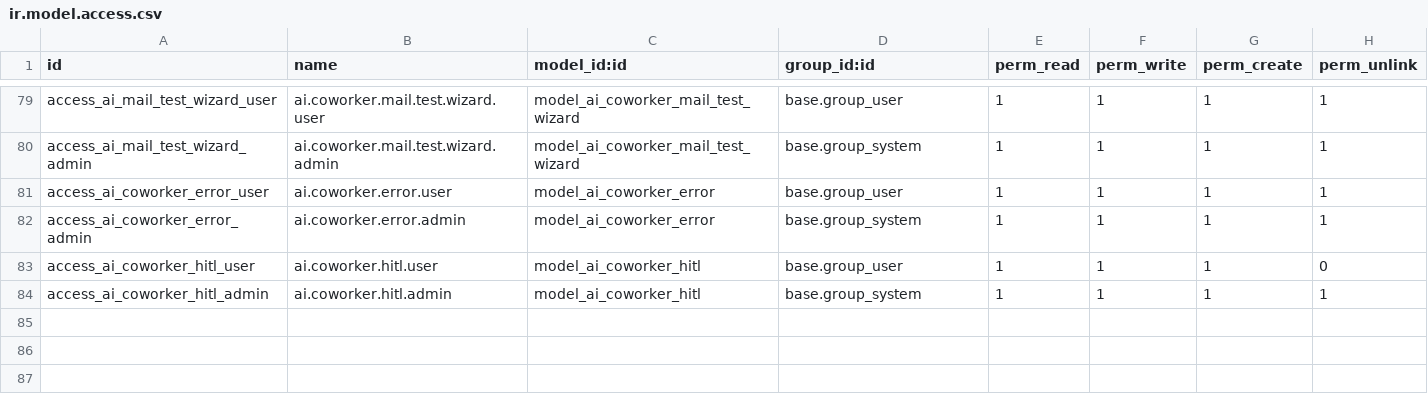
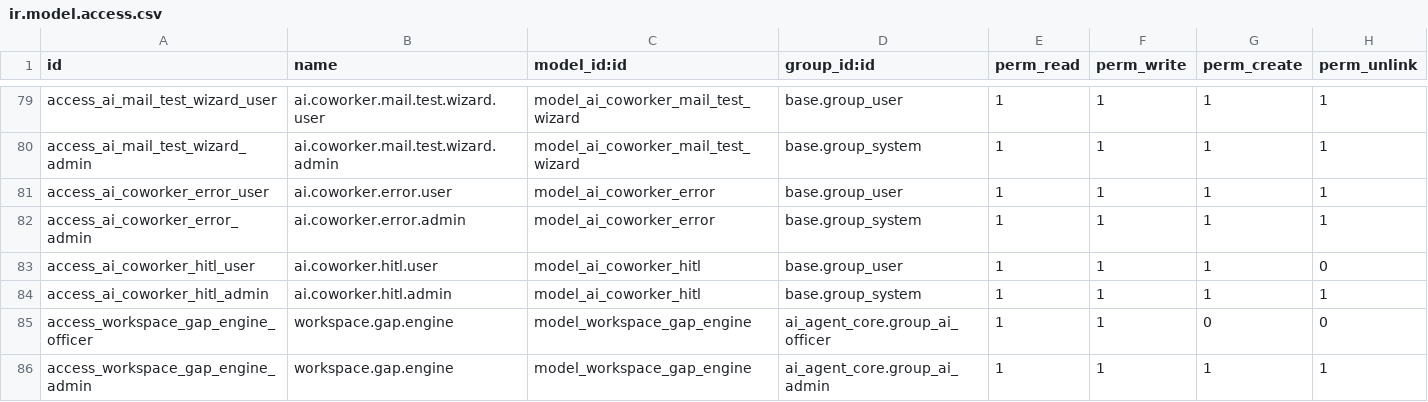
Before and after one commit to vertelab/odoo-ai, a CSV file: ai_agent_core/security/ir.model.access.csv, drawn as a sheet; only a part is shown, gaps mark what is left out.

Commit message:
fix(ai_agent_core): workspace — _search-signatur, many2one_reference-widget, search_default, access
- workspace_para._search: denna Odoo-builds BaseModel._search tar bara (domain, offset, limit, order) — ta bort count/access_rights_uid-kwargs (search_count gör len(query))
- workspace.para/activity-vyer: widget many2one_reference → reference (fälten är fields.Reference, inte Char med model_field)
- workspace_para_views: ta bort search_default_group_by_* / active / status (filtren finns inte → 'domain is undefined'-krasch)
- ir.model.access: workspace.gap.engine får write för AI-officer (1,1,0,0) + AI-admin (1,1,1,1) — annars 'Ingen grupp tillåter denna åtgärd'

```diff
--- a/ai_agent_core/security/ir.model.access.csv
+++ b/ai_agent_core/security/ir.model.access.csv
@@ -84 +84,3 @@ access_ai_coworker_hitl_user,ai.coworker.hitl.user,model_ai_coworker_hitl,base.g
 access_ai_coworker_hitl_admin,ai.coworker.hitl.admin,model_ai_coworker_hitl,base.group_system,1,1,1,1
+access_workspace_gap_engine_officer,workspace.gap.engine,model_workspace_gap_engine,ai_agent_core.group_ai_officer,1,1,0,0
+access_workspace_gap_engine_admin,workspace.gap.engine,model_workspace_gap_engine,ai_agent_core.group_ai_admin,1,1,1,1
```
Also changed, not shown: 4 other files.
